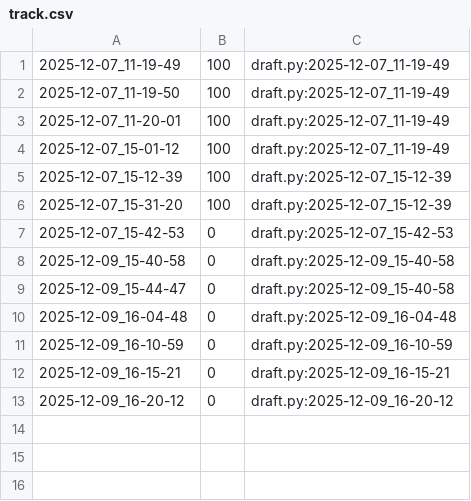
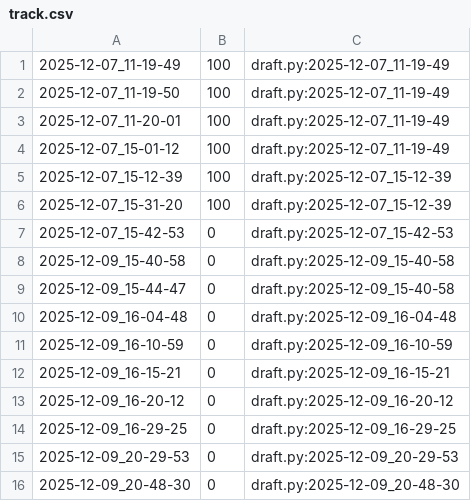
Before and after one commit to qxcode-course/poo-dd-cd-bloco-e-MariaVitoriadeAlmeidaFerreira, a CSV file: tasks/.tko/track/poo@pagamento/track.csv, drawn as a sheet; the diff names each change by its address in the sheet, - before the commit and + after, or states it on an @@ line.

Commit message:
pagamento @120 min

```diff
--- a/tasks/.tko/track/poo@pagamento/track.csv
+++ b/tasks/.tko/track/poo@pagamento/track.csv
+row 14: 2025-12-09_16-29-25 | 0 | draft.py:2025-12-09_16-29-25
+row 15: 2025-12-09_20-29-53 | 0 | draft.py:2025-12-09_20-29-53
+row 16: 2025-12-09_20-48-30 | 0 | draft.py:2025-12-09_20-48-30
```
Also changed, not shown: 4 other files.
